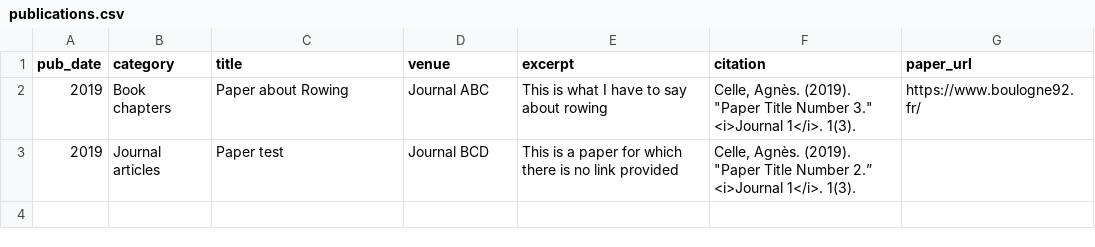
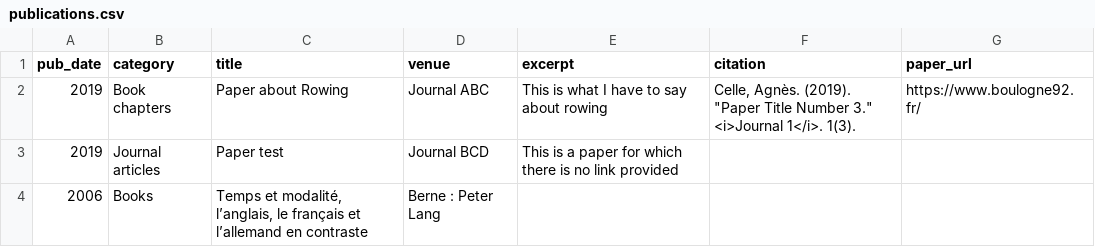
Before and after one commit to agnes-celle/agnes-celle.github.io, a CSV file: markdown_generator/publications.csv, drawn as a sheet.

Commit message:
Real example in publications

```diff
--- a/markdown_generator/publications.csv
+++ b/markdown_generator/publications.csv
@@ -2,2 +2,3 @@ pub_date,category,title,venue,excerpt,citation,paper_url
 2019,Book chapters,Paper about Rowing,Journal ABC,This is what I have to say about rowing,"Celle, Agnès. (2019). ""Paper Title Number 3."" <i>Journal 1</i>. 1(3).",https://www.boulogne92.fr/
-2019,Journal articles,Paper test,Journal BCD,This is a paper for which there is no link provided,"Celle, Agnès. (2019). ""Paper Title Number 2.” <i>Journal 1</i>. 1(3).",
+2019,Journal articles,Paper test,Journal BCD,This is a paper for which there is no link provided,,
+2006,Books,"Temps et modalité, l’anglais, le français et l’allemand en contraste",Berne : Peter Lang,,,
```
Also changed, not shown: 3 other files.
